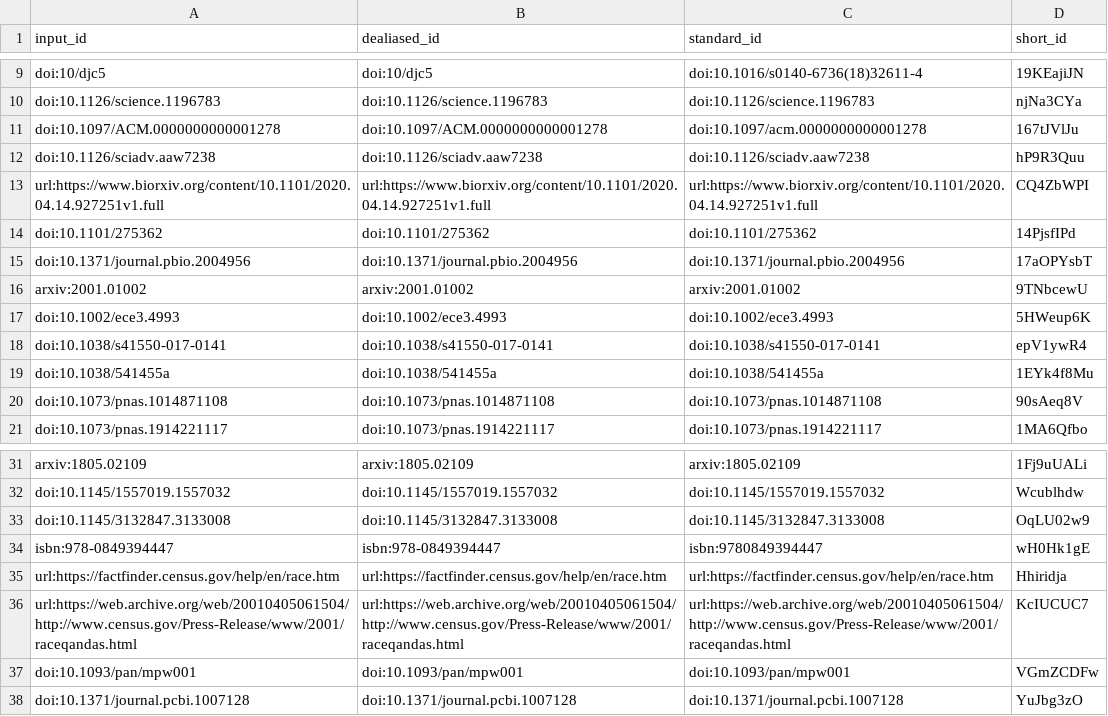
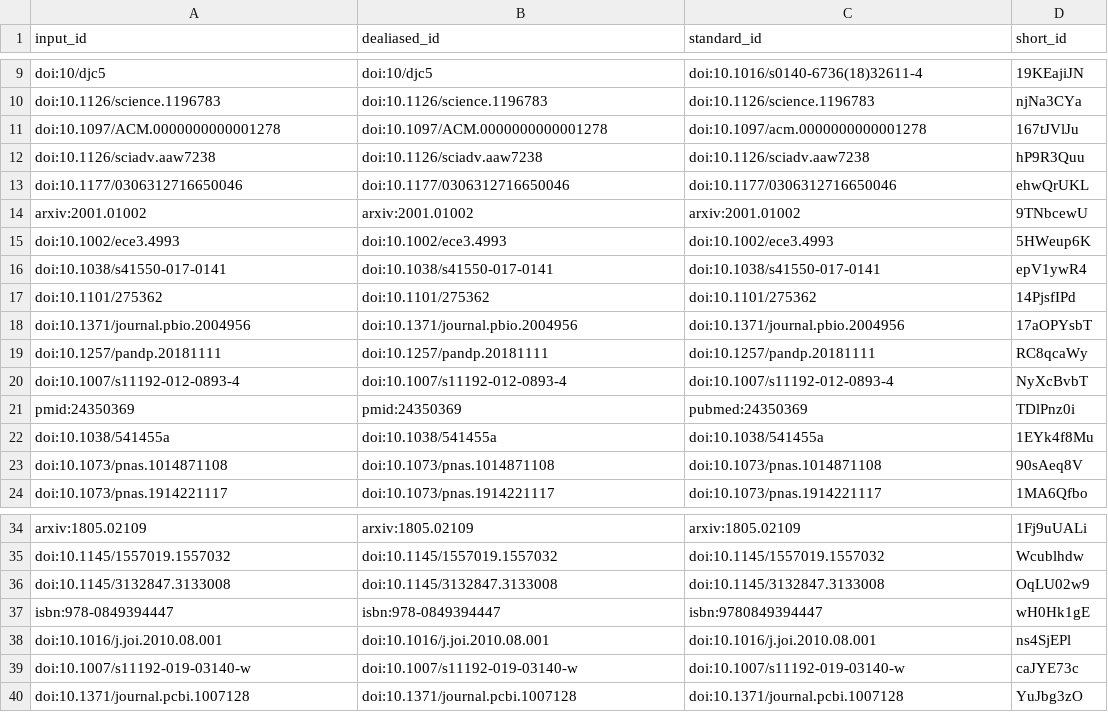
Before and after one commit to greenelab/iscb-diversity-manuscript, a TSV file: citations.tsv, drawn as a sheet; only a part is shown, gaps mark what is left out.

Commit message:
Merge pull request #125 from greenelab/major-revision [ci skip]
This build is based on
https://github.com/greenelab/iscb-diversity-manuscript/commit/94fc5c9ee806b726c0280611c9b554d6872bb29b.

This commit was created by the following CI build and job:
https://github.com/greenelab/iscb-diversity-manuscript/commit/94fc5c9ee806b726c0280611c9b554d6872bb29b/checks
https://github.com/greenelab/iscb-diversity-manuscript/runs/698450167

```diff
--- a/citations.tsv
+++ b/citations.tsv
@@ -12,5 +12,3 @@ doi:10.1097/ACM.0000000000001278	doi:10.1097/ACM.0000000000001278	doi:10.1097/ac
 doi:10.1126/sciadv.aaw7238	doi:10.1126/sciadv.aaw7238	doi:10.1126/sciadv.aaw7238	hP9R3Quu
-url:https://www.biorxiv.org/content/10.1101/2020.04.14.927251v1.full	url:https://www.biorxiv.org/content/10.1101/2020.04.14.927251v1.full	url:https://www.biorxiv.org/content/10.1101/2020.04.14.927251v1.full	CQ4ZbWPI
-doi:10.1101/275362	doi:10.1101/275362	doi:10.1101/275362	14PjsfIPd
-doi:10.1371/journal.pbio.2004956	doi:10.1371/journal.pbio.2004956	doi:10.1371/journal.pbio.2004956	17aOPYsbT
+doi:10.1177/0306312716650046	doi:10.1177/0306312716650046	doi:10.1177/0306312716650046	ehwQrUKL
 arxiv:2001.01002	arxiv:2001.01002	arxiv:2001.01002	9TNbcewU
@@ -18,2 +16,7 @@ doi:10.1002/ece3.4993	doi:10.1002/ece3.4993	doi:10.1002/ece3.4993	5HWeup6K
 doi:10.1038/s41550-017-0141	doi:10.1038/s41550-017-0141	doi:10.1038/s41550-017-0141	epV1ywR4
+doi:10.1101/275362	doi:10.1101/275362	doi:10.1101/275362	14PjsfIPd
+doi:10.1371/journal.pbio.2004956	doi:10.1371/journal.pbio.2004956	doi:10.1371/journal.pbio.2004956	17aOPYsbT
+doi:10.1257/pandp.20181111	doi:10.1257/pandp.20181111	doi:10.1257/pandp.20181111	RC8qcaWy
+doi:10.1007/s11192-012-0893-4	doi:10.1007/s11192-012-0893-4	doi:10.1007/s11192-012-0893-4	NyXcBvbT
+pmid:24350369	pmid:24350369	pubmed:24350369	TDlPnz0i
 doi:10.1038/541455a	doi:10.1038/541455a	doi:10.1038/541455a	1EYk4f8Mu
@@ -34,5 +37,4 @@ doi:10.1145/3132847.3133008	doi:10.1145/3132847.3133008	doi:10.1145/3132847.3133
 isbn:978-0849394447	isbn:978-0849394447	isbn:9780849394447	wH0Hk1gE
-url:https://factfinder.census.gov/help/en/race.htm	url:https://factfinder.census.gov/help/en/race.htm	url:https://factfinder.census.gov/help/en/race.htm	Hhiridja
-url:https://web.archive.org/web/20010405061504/http://www.census.gov/Press-Release/www/2001/raceqandas.html	url:https://web.archive.org/web/20010405061504/http://www.census.gov/Press-Release/www/2001/raceqandas.html	url:https://web.archive.org/web/20010405061504/http://www.census.gov/Press-Release/www/2001/raceqandas.html	KcIUCUC7
-doi:10.1093/pan/mpw001	doi:10.1093/pan/mpw001	doi:10.1093/pan/mpw001	VGmZCDFw
+doi:10.1016/j.joi.2010.08.001	doi:10.1016/j.joi.2010.08.001	doi:10.1016/j.joi.2010.08.001	ns4SjEPl
+doi:10.1007/s11192-019-03140-w	doi:10.1007/s11192-019-03140-w	doi:10.1007/s11192-019-03140-w	caJYE73c
 doi:10.1371/journal.pcbi.1007128	doi:10.1371/journal.pcbi.1007128	doi:10.1371/journal.pcbi.1007128	YuJbg3zO
```
Also changed, not shown: 8 other files.
